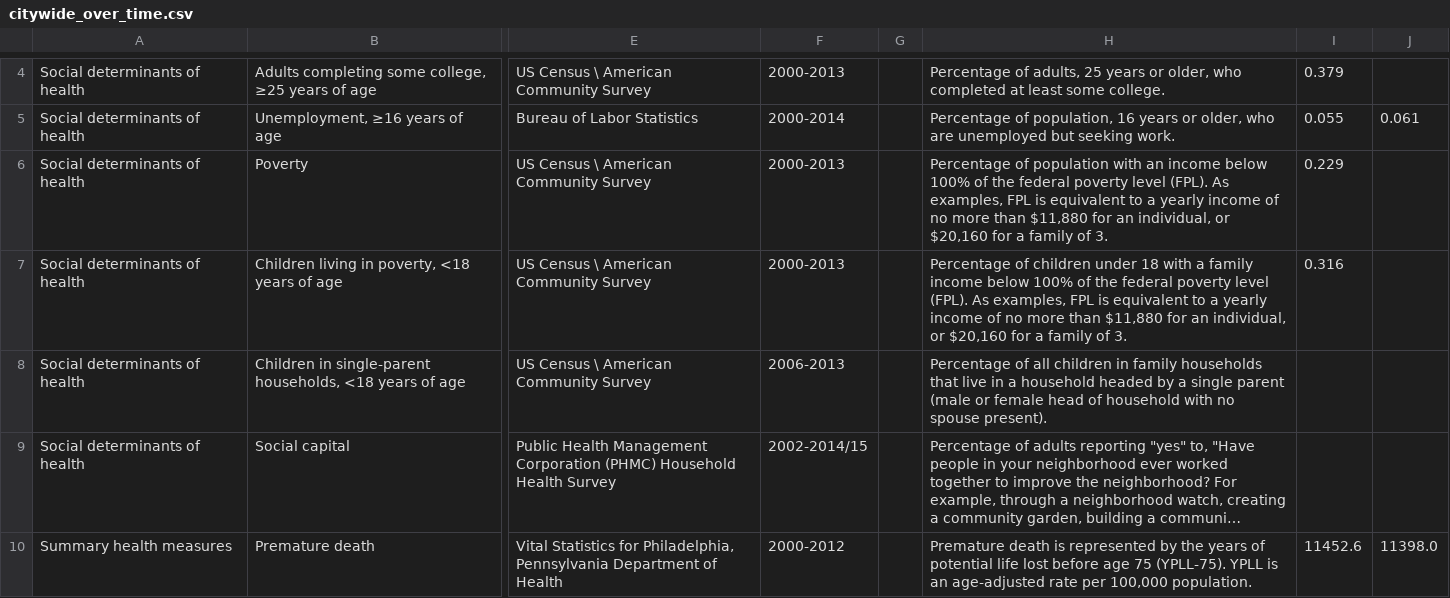
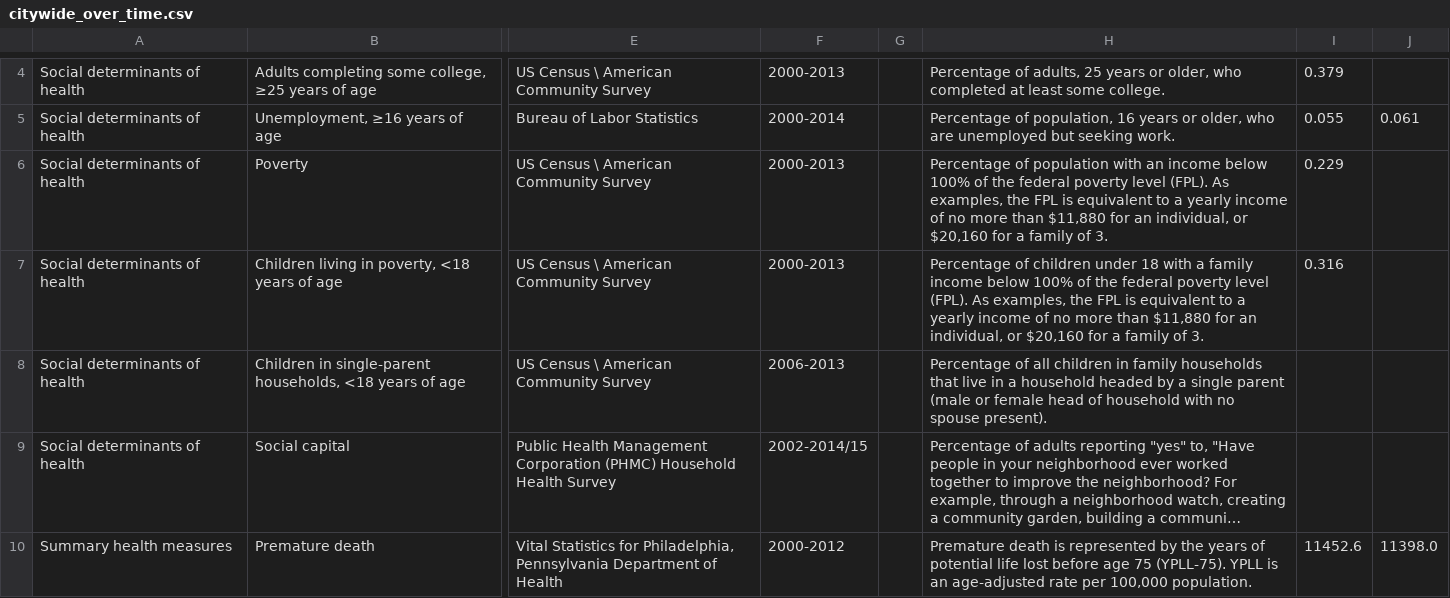
Before and after one commit to timwis/sheetstat, a CSV file: _data/citywide_over_time.csv, drawn as a sheet; only a part is shown, gaps mark what is left out; long unchanged cells end in …; the diff names each change by its address in the sheet, - before the commit and + after, or states it on an @@ line.

Commit message:
Updated citywide_over_time.csv

```diff
--- a/_data/citywide_over_time.csv
+++ b/_data/citywide_over_time.csv
-H6: …As examples, FPL is…
+H6: …As examples, the FPL is…
-H7: …As examples, FPL is…
+H7: …As examples, the FPL is…
```
